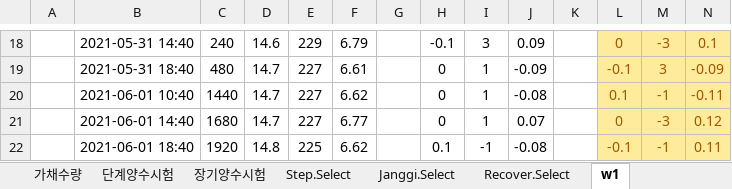
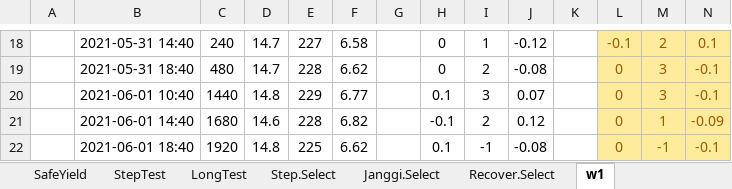
Before and after one commit to VB6Hobbyst7/02_Excel, an Excel workbook: 07_LandSlide/07_양수시험/01_general_w1_yangsoo.xlsm, sheet w1, drawn as a sheet; only a part is shown, gaps mark what is left out; values as stored, in another font and other column widths than the file's, no borders; charts and pictures not drawn; the diff covers the shown part only; the diff names each change by its address in the sheet, - before the commit and + after, or states it on an @@ line.

Commit message:
modi

```diff
--- a/07_LandSlide/07_양수시험/01_general_w1_yangsoo.xlsm (sheet w1)
+++ b/07_LandSlide/07_양수시험/01_general_w1_yangsoo.xlsm (sheet w1)
-sheet tab: 가채수량
+sheet tab: SafeYield
-sheet tab: 단계양수시험
+sheet tab: StepTest
-sheet tab: 장기양수시험
+sheet tab: LongTest
-D18: 14.6
+D18: 14.7
-E18: 229
+E18: 227
-F18: 6.79
+F18: 6.58
-H18: -0.1
+H18: 0
-I18: 3
+I18: 1
-J18: 0.09
+J18: -0.12
-L18: 0
+L18: -0.1
-M18: -3
+M18: 2
-E19: 227
+E19: 228
-F19: 6.61
+F19: 6.62
-I19: 1
+I19: 2
-J19: -0.09
+J19: -0.08
-L19: -0.1
+L19: 0
-N19: -0.09
+N19: -0.1
-D20: 14.7
+D20: 14.8
-E20: 227
+E20: 229
-F20: 6.62
+F20: 6.77
-H20: 0
+H20: 0.1
-I20: 1
+I20: 3
-J20: -0.08
+J20: 0.07
-L20: 0.1
+L20: 0
-M20: -1
+M20: 3
-N20: -0.11
+N20: -0.1
-D21: 14.7
+D21: 14.6
-E21: 227
+E21: 228
-F21: 6.77
+F21: 6.82
-H21: 0
+H21: -0.1
-I21: 1
+I21: 2
-J21: 0.07
+J21: 0.12
-M21: -3
+M21: 1
-N21: 0.12
+N21: -0.09
-L22: -0.1
+L22: 0
-N22: 0.11
+N22: -0.1
```
Also changed, not shown: 43 edited cells elsewhere in this sheet, sheet SkinFactor, sheet Recover.Select, sheet Janggi.Select, other sheet tabs, formulas that keep their value, charts or pictures.
